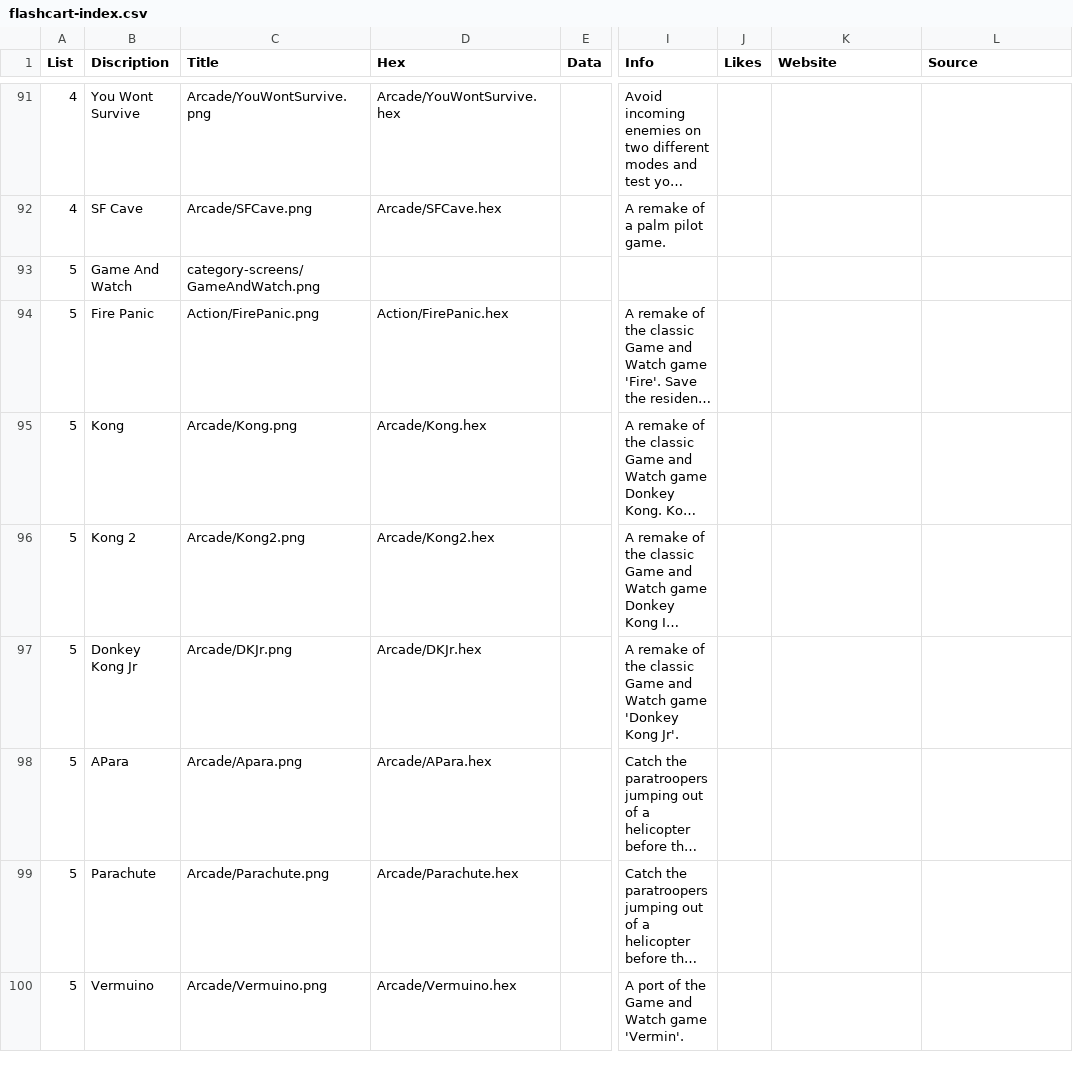
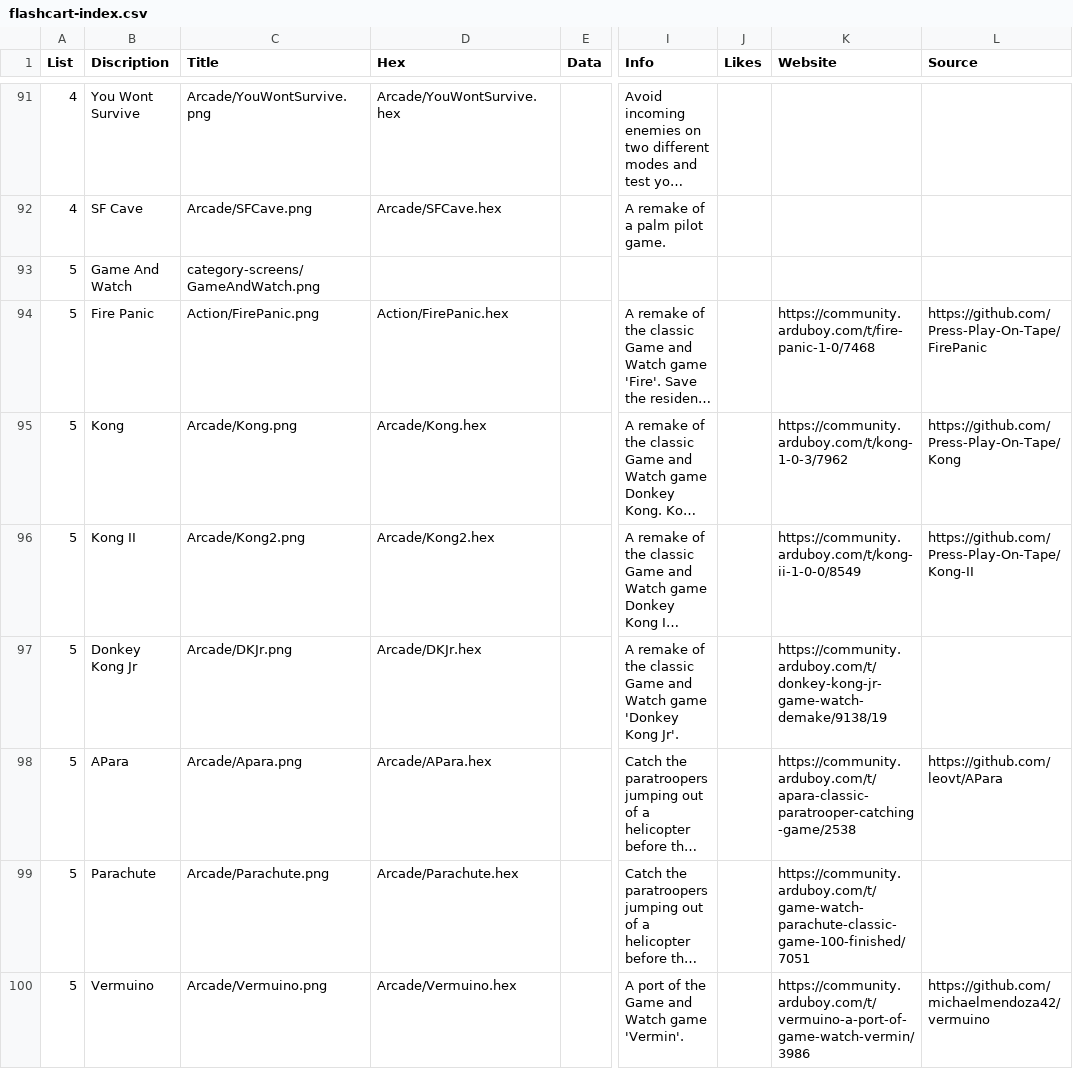
Before and after one commit to filmote/CartBuilder, a CSV file: flashcart-index.csv, drawn as a sheet; only a part is shown, gaps mark what is left out; long unchanged cells end in …; the diff covers the shown part only; the diff names each change by its address in the sheet, - before the commit and + after, or states it on an @@ line.

Commit message:
Update flashcart-index.csv

```diff
--- a/flashcart-index.csv
+++ b/flashcart-index.csv
-K94 (Website): (empty)
+K94 (Website): https://community.arduboy.com/t/fire-panic-1-0/7468
-L94 (Source): (empty)
+L94 (Source): https://github.com/Press-Play-On-Tape/FirePanic
-K95 (Website): (empty)
+K95 (Website): https://community.arduboy.com/t/kong-1-0-3/7962
-L95 (Source): (empty)
+L95 (Source): https://github.com/Press-Play-On-Tape/Kong
-B96 (Discription): Kong 2
+B96 (Discription): Kong II
-K96 (Website): (empty)
+K96 (Website): https://community.arduboy.com/t/kong-ii-1-0-0/8549
-L96 (Source): (empty)
+L96 (Source): https://github.com/Press-Play-On-Tape/Kong-II
-K97 (Website): (empty)
+K97 (Website): https://community.arduboy.com/t/donkey-kong-jr-game-watch-demake/9138/19
-K98 (Website): (empty)
+K98 (Website): https://community.arduboy.com/t/apara-classic-paratrooper-catching-game/2538
-L98 (Source): (empty)
+L98 (Source): https://github.com/leovt/APara
-K99 (Website): (empty)
+K99 (Website): https://community.arduboy.com/t/game-watch-parachute-classic-game-100-finished/7051
-K100 (Website): (empty)
+K100 (Website): https://community.arduboy.com/t/vermuino-a-port-of-game-watch-vermin/3986
-L100 (Source): (empty)
+L100 (Source): https://github.com/michaelmendoza42/vermuino
```
Also changed, not shown: 10 edited cells elsewhere in this file.
